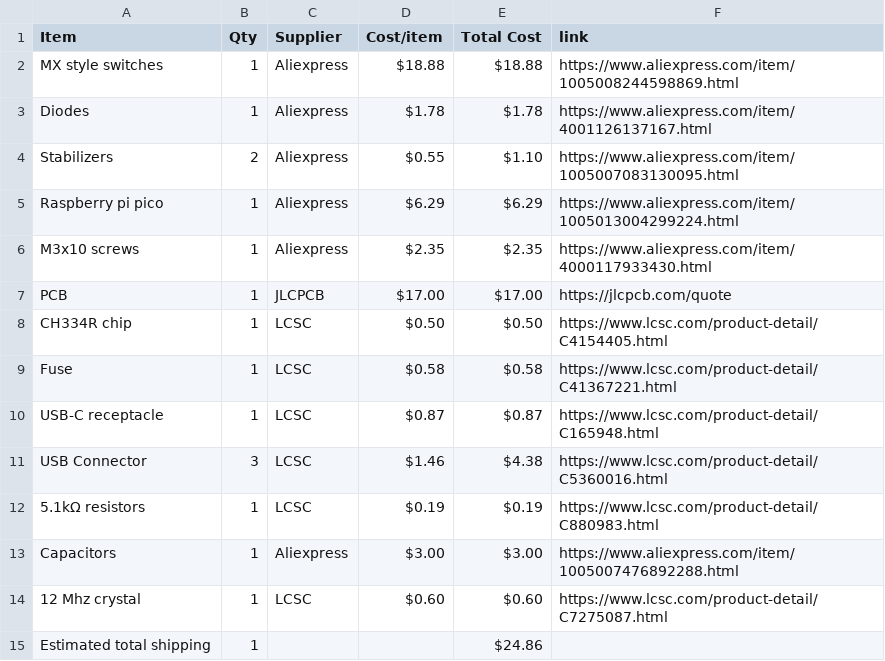
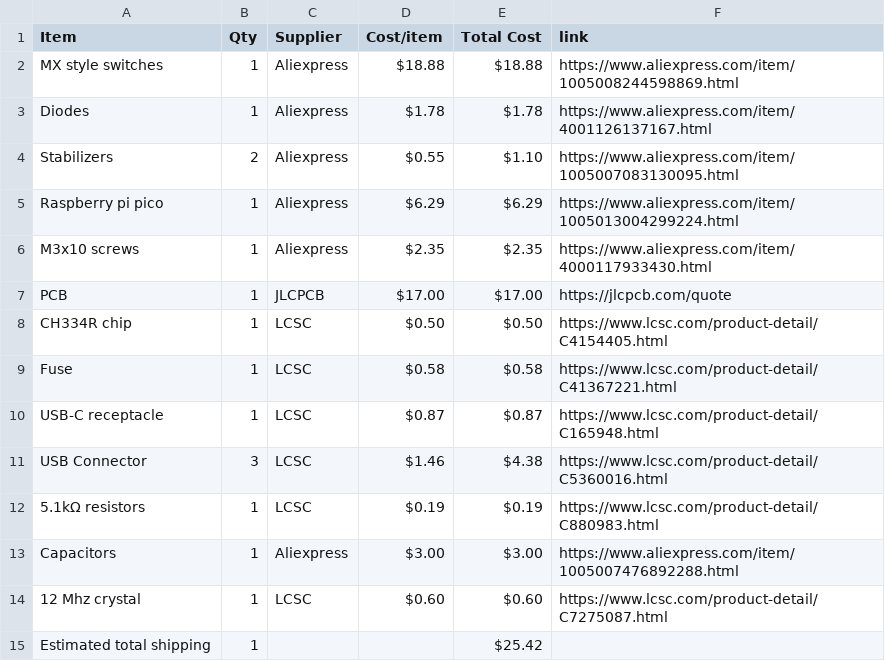
Before and after one commit to jivespark/Custom-keyboard, a CSV file: BOM.csv, drawn as a sheet.

Commit message:
Sync Keyboard from Half Life

```diff
--- a/BOM.csv
+++ b/BOM.csv
@@ -14,2 +14,2 @@ Capacitors,1,Aliexpress,$3.00,$3.00,https://www.aliexpress.com/item/100500747689
 12 Mhz crystal,1,LCSC,$0.60,$0.60,https://www.lcsc.com/product-detail/C7275087.html
-Estimated total shipping,1,,,$24.86,
+Estimated total shipping,1,,,$25.42,
```
